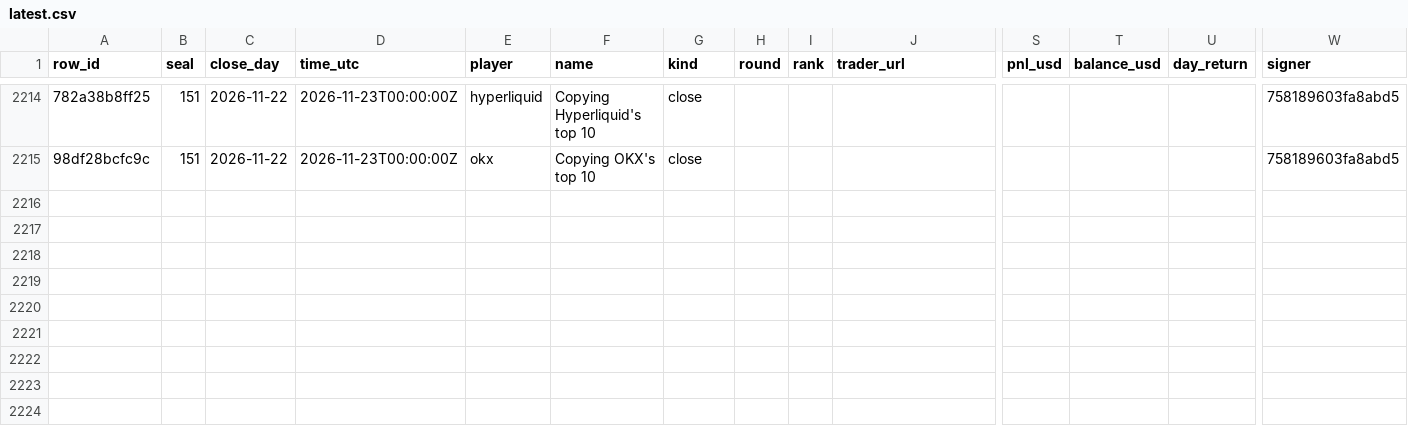
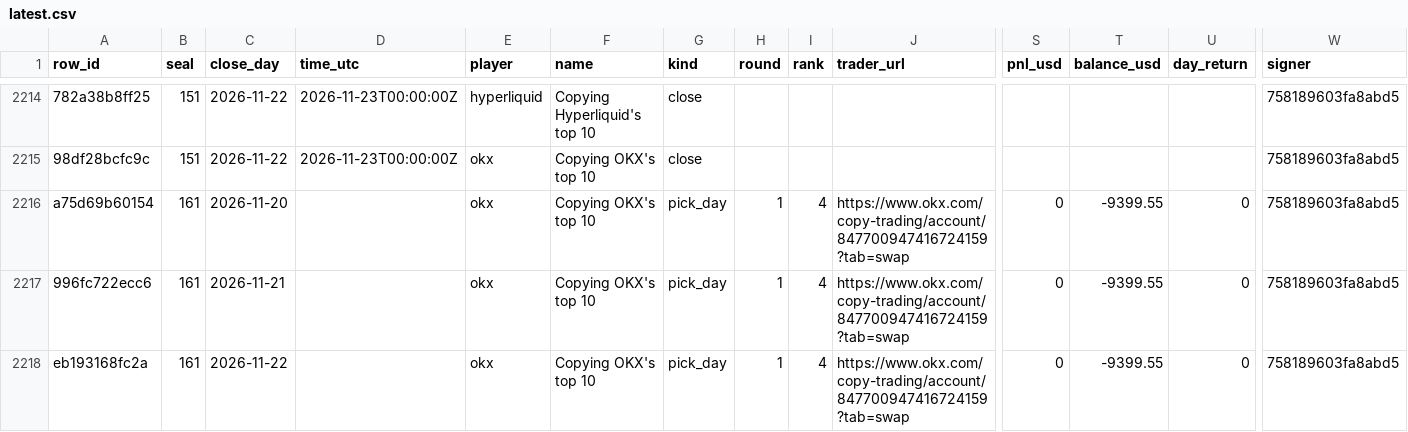
Before and after one commit to Botsfolio/trading-records, a CSV file: copy-trading-battle/latest.csv, drawn as a sheet; only a part is shown, gaps mark what is left out; rows hold the shown columns only; the diff names each change by its address in the sheet, - before the commit and + after, or states it on an @@ line.

```diff
--- a/copy-trading-battle/latest.csv
+++ b/copy-trading-battle/latest.csv
+row 2216: a75d69b60154 | 161 | 2026-11-20 |  | okx | Copying OKX's top 10 | pick_day | 1 | 4 | https://www.okx.com/copy-trading/account/847700947416724159?tab=swap | 0 | -9399.55 | 0 | 758189603fa8abd5
+row 2217: 996fc722ecc6 | 161 | 2026-11-21 |  | okx | Copying OKX's top 10 | pick_day | 1 | 4 | https://www.okx.com/copy-trading/account/847700947416724159?tab=swap | 0 | -9399.55 | 0 | 758189603fa8abd5
+row 2218: eb193168fc2a | 161 | 2026-11-22 |  | okx | Copying OKX's top 10 | pick_day | 1 | 4 | https://www.okx.com/copy-trading/account/847700947416724159?tab=swap | 0 | -9399.55 | 0 | 758189603fa8abd5
```
Also changed, not shown: battle/latest.csv, gpt-battle/latest.csv, 8 other files.
